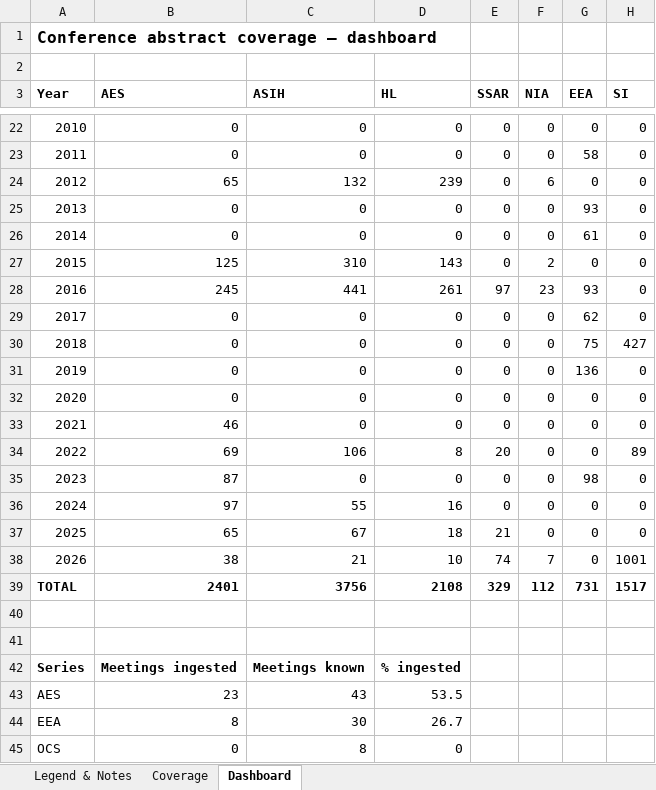
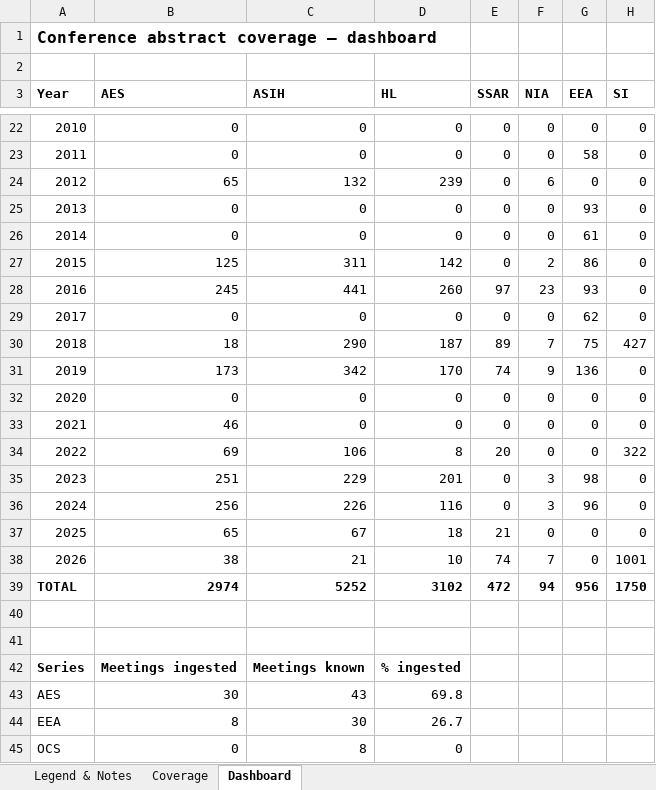
Before and after one commit to SimonDedman/elasmo_analyses, an Excel workbook: database/conference_coverage_matrix.xlsx, sheet Dashboard, drawn as a sheet; only a part is shown, gaps mark what is left out; values as stored, in another font and other column widths than the file's, no borders; charts and pictures not drawn; the diff covers the shown part only; the diff names each change by its address in the sheet, - before the commit and + after, or states it on an @@ line.

```diff
--- a/database/conference_coverage_matrix.xlsx (sheet Dashboard)
+++ b/database/conference_coverage_matrix.xlsx (sheet Dashboard)
-C27 (ASIH): 310
+C27 (ASIH): 311
-D27 (HL): 143
+D27 (HL): 142
-G27 (EEA): 0
+G27 (EEA): 86
-D28 (HL): 261
+D28 (HL): 260
-B30 (AES): 0
+B30 (AES): 18
-C30 (ASIH): 0
+C30 (ASIH): 290
-D30 (HL): 0
+D30 (HL): 187
-E30 (SSAR): 0
+E30 (SSAR): 89
-F30 (NIA): 0
+F30 (NIA): 7
-B31 (AES): 0
+B31 (AES): 173
-C31 (ASIH): 0
+C31 (ASIH): 342
-D31 (HL): 0
+D31 (HL): 170
-E31 (SSAR): 0
+E31 (SSAR): 74
-F31 (NIA): 0
+F31 (NIA): 9
-H34 (SI): 89
+H34 (SI): 322
-B35 (AES): 87
+B35 (AES): 251
-C35 (ASIH): 0
+C35 (ASIH): 229
-D35 (HL): 0
+D35 (HL): 201
-F35:F36 (NIA): 0
+F35:F36 (NIA): 3
-B36 (AES): 97
+B36 (AES): 256
-C36 (ASIH): 55
+C36 (ASIH): 226
-D36 (HL): 16
+D36 (HL): 116
-G36 (EEA): 0
+G36 (EEA): 96
-B39 (AES): 2401
+B39 (AES): 2974
-C39 (ASIH): 3756
+C39 (ASIH): 5252
-D39 (HL): 2108
+D39 (HL): 3102
-E39 (SSAR): 329
+E39 (SSAR): 472
-F39 (NIA): 112
+F39 (NIA): 94
-G39 (EEA): 731
+G39 (EEA): 956
-H39 (SI): 1517
+H39 (SI): 1750
-B43 (AES): 23
+B43 (AES): 30
-D43 (HL): 53.5
+D43 (HL): 69.8
```
Also changed, not shown: 21 edited cells elsewhere in this sheet, sheet Coverage, outputs/conference_coverage_matrix.xlsx, 3 other files.
